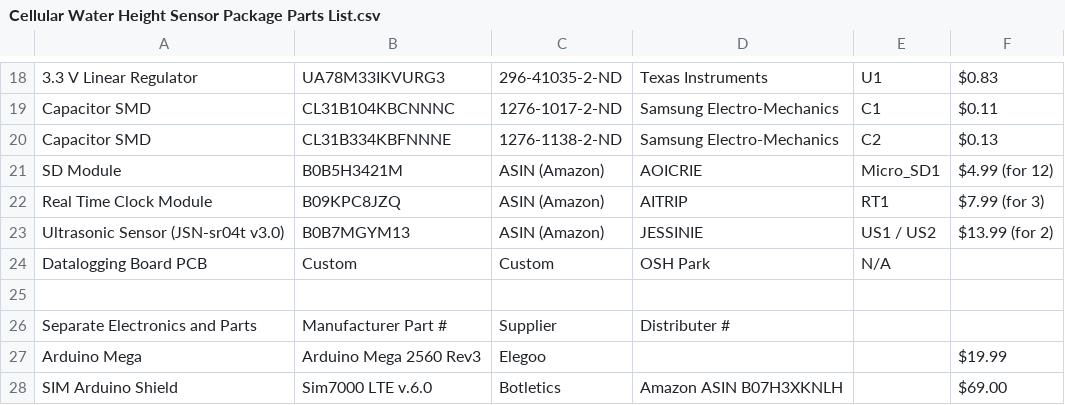
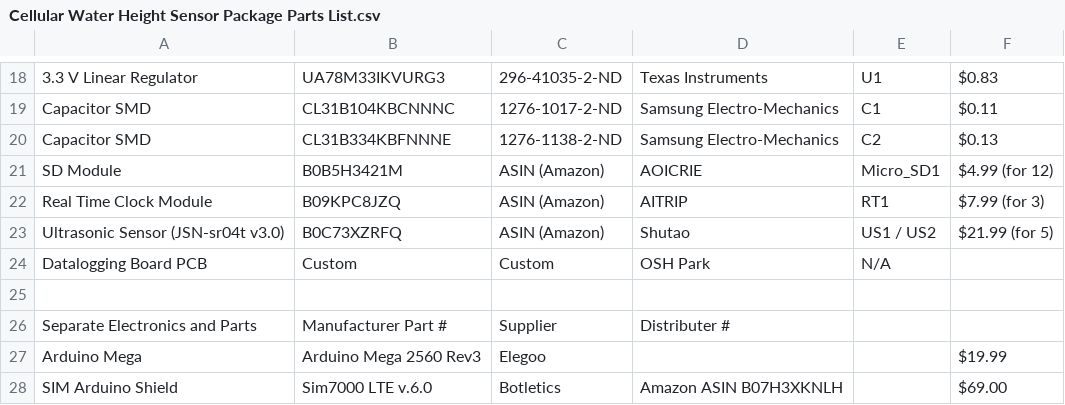
Before and after one commit to ARTS-Laboratory/IoT-Water-Level-Sensor, a CSV file: system_development/Cellular/v0.2/Cellular Water Height Sensor Package Parts List.csv, drawn as a sheet; only a part is shown, gaps mark what is left out.

Commit message:
Update
Updated ultrasonic sensor ordering in parts list.
Updated photo of Lake Wallace Installation with labels.
Updated Arduino code with 600 cm max distance for ultrasonic sensors.

```diff
--- a/system_development/Cellular/v0.2/Cellular Water Height Sensor Package Parts List.csv
+++ b/system_development/Cellular/v0.2/Cellular Water Height Sensor Package Parts List.csv
@@ -22,3 +22,3 @@ SD Module,B0B5H3421M,ASIN (Amazon),AOICRIE,Micro_SD1,$4.99 (for 12)
 Real Time Clock Module,B09KPC8JZQ,ASIN (Amazon),AITRIP,RT1,$7.99 (for 3)
-Ultrasonic Sensor (JSN-sr04t v3.0),B0B7MGYM13,ASIN (Amazon),JESSINIE,US1 / US2,$13.99 (for 2)
+Ultrasonic Sensor (JSN-sr04t v3.0),B0C73XZRFQ,ASIN (Amazon),Shutao,US1 / US2,$21.99 (for 5)
 Datalogging Board PCB,Custom,Custom,OSH Park,N/A,
```
Also changed, not shown: 2 other files.
